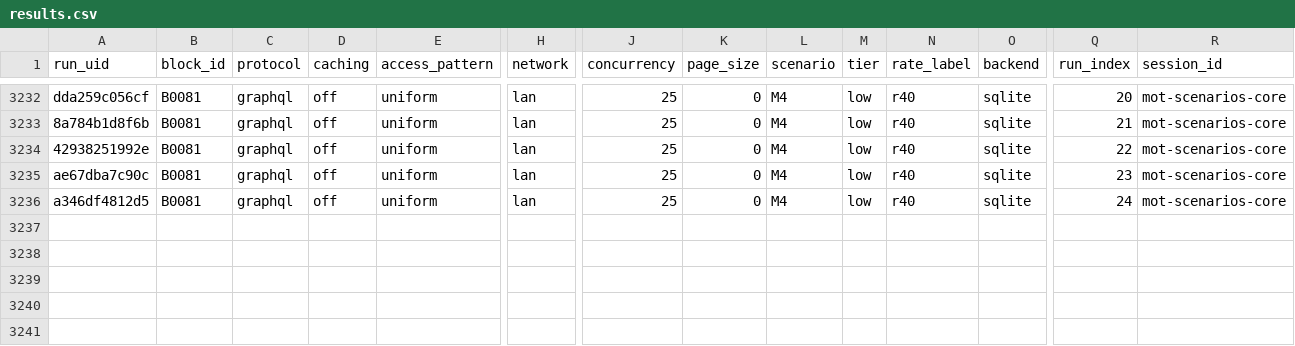
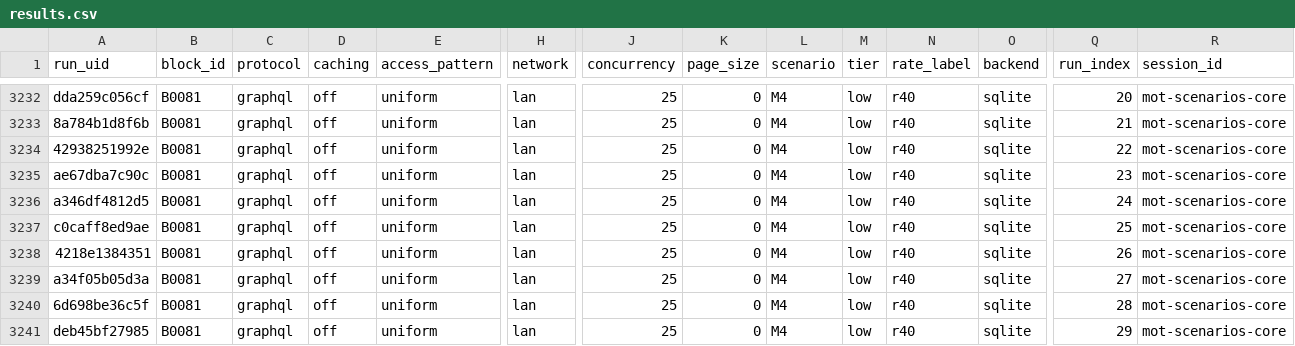
Before and after one commit to xinjhn/APEta, a CSV file: backup/mot-scenarios-core/results.csv, drawn as a sheet; only a part is shown, gaps mark what is left out; rows hold the shown columns only; the diff names each change by its address in the sheet, - before the commit and + after, or states it on an @@ line.

Commit message:
results snapshot 2026-07-06T05:00:01+00:00

```diff
--- a/backup/mot-scenarios-core/results.csv
+++ b/backup/mot-scenarios-core/results.csv
+row 3237: c0caff8ed9ae | B0081 | graphql | off | uniform | lan | 25 | 0 | M4 | low | r40 | sqlite | 25 | mot-scenarios-core
+row 3238: 4218e1384351 | B0081 | graphql | off | uniform | lan | 25 | 0 | M4 | low | r40 | sqlite | 26 | mot-scenarios-core
+row 3239: a34f05b05d3a | B0081 | graphql | off | uniform | lan | 25 | 0 | M4 | low | r40 | sqlite | 27 | mot-scenarios-core
+row 3240: 6d698be36c5f | B0081 | graphql | off | uniform | lan | 25 | 0 | M4 | low | r40 | sqlite | 28 | mot-scenarios-core
+row 3241: deb45bf27985 | B0081 | graphql | off | uniform | lan | 25 | 0 | M4 | low | r40 | sqlite | 29 | mot-scenarios-core
```
Also changed, not shown: 2 other files.
